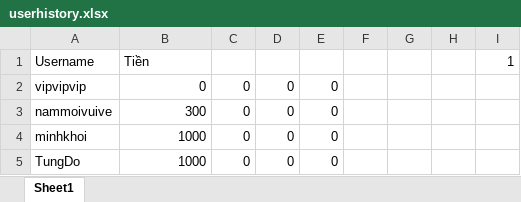
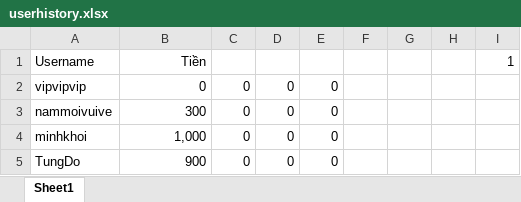
Before and after one commit to phnguynmkhoi/game, an Excel workbook: data/userhistory.xlsx, sheet Sheet1, drawn as a sheet; values as stored, in another font and other column widths than the file's, no borders; the diff names each change by its address in the sheet, - before the commit and + after, or states it on an @@ line.

```diff
--- a/data/userhistory.xlsx (sheet Sheet1)
+++ b/data/userhistory.xlsx (sheet Sheet1)
-B1 alignment: left
+B1 alignment: right
-B4: 1000
+B4: 1,000
-B5: 1000
+B5: 900
```
Also changed, not shown: 9 other files.
